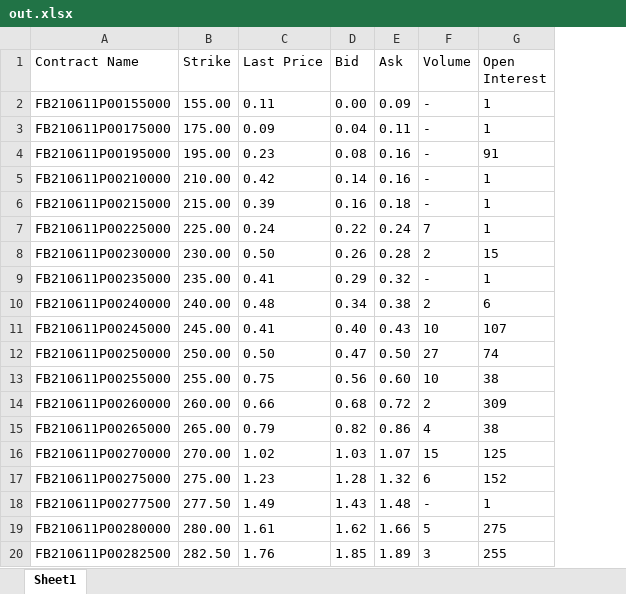
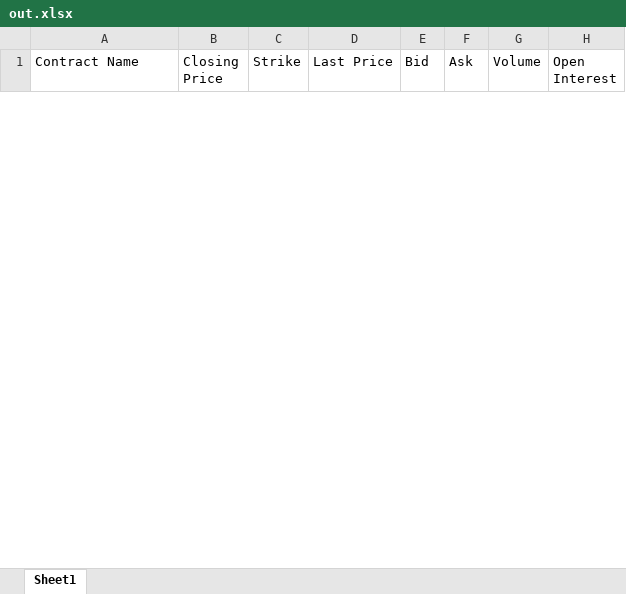
Before and after one commit to aryank-prog/Yahoo_Finance_Data_Extractor, an Excel workbook: out.xlsx, sheet Sheet1, drawn as a sheet; only a part is shown; values as stored, in another font and other column widths than the file's, no borders; removed rows and columns are numbered as before the commit, all else as after; the diff covers the shown part only; the diff names each change by its address in the sheet, - before the commit and + after, or states it on an @@ line.

```diff
--- a/out.xlsx (sheet Sheet1)
+++ b/out.xlsx (sheet Sheet1)
+column B (Closing Price), empty
-row 2: FB210611P00155000 | 155.00 | 0.11 | 0.00 | 0.09 | - | 1
-row 3: FB210611P00175000 | 175.00 | 0.09 | 0.04 | 0.11 | - | 1
-row 4: FB210611P00195000 | 195.00 | 0.23 | 0.08 | 0.16 | - | 91
-row 5: FB210611P00210000 | 210.00 | 0.42 | 0.14 | 0.16 | - | 1
-row 6: FB210611P00215000 | 215.00 | 0.39 | 0.16 | 0.18 | - | 1
-row 7: FB210611P00225000 | 225.00 | 0.24 | 0.22 | 0.24 | 7 | 1
-row 8: FB210611P00230000 | 230.00 | 0.50 | 0.26 | 0.28 | 2 | 15
-row 9: FB210611P00235000 | 235.00 | 0.41 | 0.29 | 0.32 | - | 1
-row 10: FB210611P00240000 | 240.00 | 0.48 | 0.34 | 0.38 | 2 | 6
-row 11: FB210611P00245000 | 245.00 | 0.41 | 0.40 | 0.43 | 10 | 107
-row 12: FB210611P00250000 | 250.00 | 0.50 | 0.47 | 0.50 | 27 | 74
-row 13: FB210611P00255000 | 255.00 | 0.75 | 0.56 | 0.60 | 10 | 38
-row 14: FB210611P00260000 | 260.00 | 0.66 | 0.68 | 0.72 | 2 | 309
-row 15: FB210611P00265000 | 265.00 | 0.79 | 0.82 | 0.86 | 4 | 38
-row 16: FB210611P00270000 | 270.00 | 1.02 | 1.03 | 1.07 | 15 | 125
-row 17: FB210611P00275000 | 275.00 | 1.23 | 1.28 | 1.32 | 6 | 152
-row 18: FB210611P00277500 | 277.50 | 1.49 | 1.43 | 1.48 | - | 1
-row 19: FB210611P00280000 | 280.00 | 1.61 | 1.62 | 1.66 | 5 | 275
-row 20: FB210611P00282500 | 282.50 | 1.76 | 1.85 | 1.89 | 3 | 255
```
Also changed, not shown: 109 added rows and 26 removed rows elsewhere in this sheet, 5 other files.
